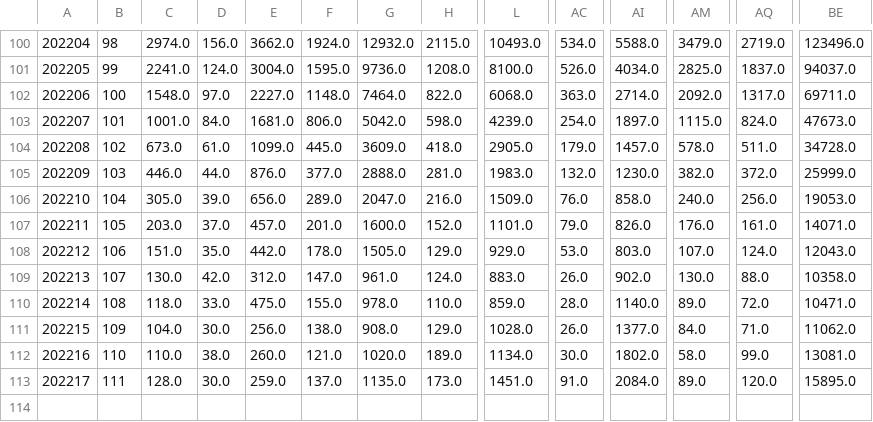
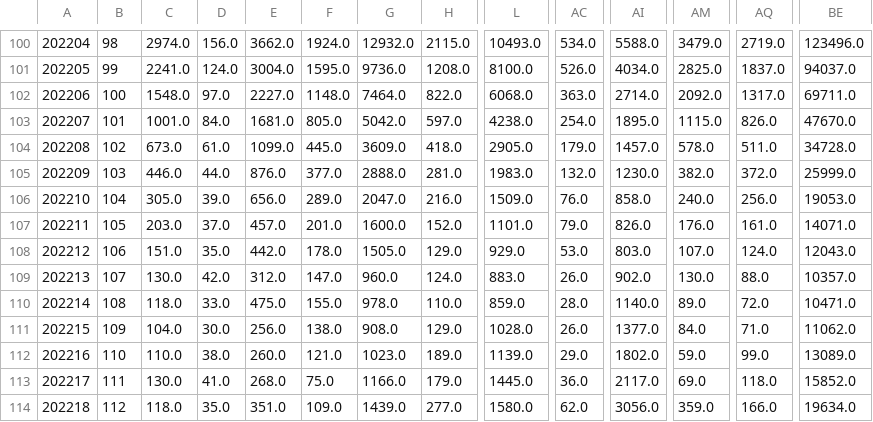
Before and after one commit to tomcm39/2022Flu_LUcompUncertLab, a CSV file: LUcompUncertLab-VAR2K_plusCOVID/confirmedCOVIDHosps__wide.csv, drawn as a sheet; only a part is shown, gaps mark what is left out; rows hold the shown columns only; the diff covers the shown part only; the diff names each change by its address in the sheet, - before the commit and + after, or states it on an @@ line.

```diff
--- a/LUcompUncertLab-VAR2K_plusCOVID/confirmedCOVIDHosps__wide.csv
+++ b/LUcompUncertLab-VAR2K_plusCOVID/confirmedCOVIDHosps__wide.csv
-F103: 806.0
+F103: 805.0
-H103: 598.0
+H103: 597.0
-L103: 4239.0
+L103: 4238.0
-AI103: 1897.0
+AI103: 1895.0
-AQ103: 824.0
+AQ103: 826.0
-BE103: 47673.0
+BE103: 47670.0
-G109: 961.0
+G109: 960.0
-BE109: 10358.0
+BE109: 10357.0
-G112: 1020.0
+G112: 1023.0
-L112: 1134.0
+L112: 1139.0
-AC112: 30.0
+AC112: 29.0
-AM112: 58.0
+AM112: 59.0
-BE112: 13081.0
+BE112: 13089.0
-C113: 128.0
+C113: 130.0
-D113: 30.0
+D113: 41.0
-E113: 259.0
+E113: 268.0
-F113: 137.0
+F113: 75.0
-G113: 1135.0
+G113: 1166.0
-H113: 173.0
+H113: 179.0
-L113: 1451.0
+L113: 1445.0
-AC113: 91.0
+AC113: 36.0
-AI113: 2084.0
+AI113: 2117.0
-AM113: 89.0
+AM113: 69.0
-AQ113: 120.0
+AQ113: 118.0
-BE113: 15895.0
+BE113: 15852.0
+row 114: 202218 | 112 | 118.0 | 35.0 | 351.0 | 109.0 | 1439.0 | 277.0 | 1580.0 | 62.0 | 3056.0 | 359.0 | 166.0 | 19634.0
```
Also changed, not shown: 67 edited cells elsewhere in this file, LUcompUncertLab-VAR2K_plusCOVID/confirmedCOVIDHosps__long.csv, LUcompUncertLab-VAR2K_plusCOVID/confirmedFluHosps__long.csv, 4 other files.
